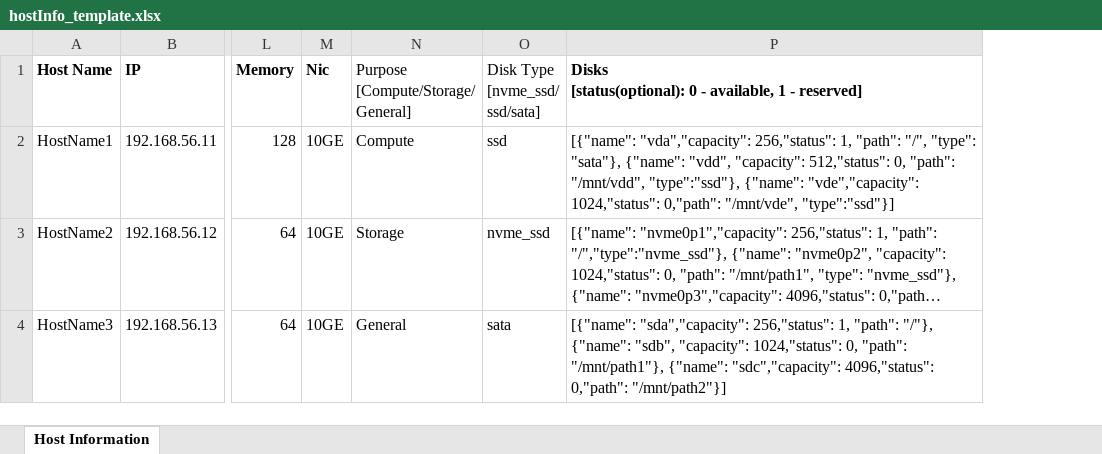
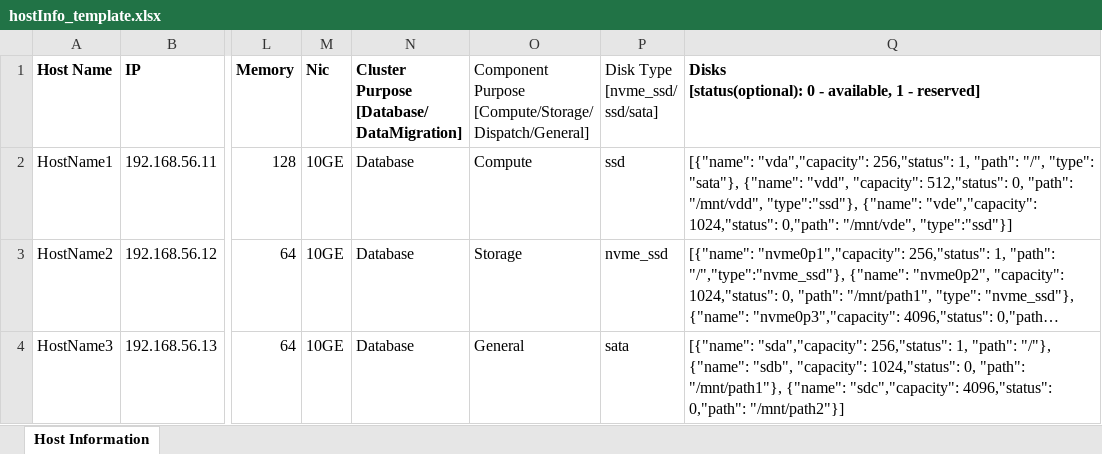
Before and after one commit to pingcap/tiunimanager, an Excel workbook: etc/hostInfo_template.xlsx, sheet Host Information, drawn as a sheet; only a part is shown, gaps mark what is left out; long unchanged cells end in …; values as stored, in another font and other column widths than the file's, no borders; addresses are those after the commit; ↵ is a line break in a cell; the diff names each change by its address in the sheet, - before the commit and + after, or states it on an @@ line.

Commit message:
[Resource Manager] Add ClusterType and Traits for HostInfo

```diff
--- a/etc/hostInfo_template.xlsx (sheet Host Information)
+++ b/etc/hostInfo_template.xlsx (sheet Host Information)
+column N, rows 1-4: Cluster Purpose ↵ [Database/ ↵ DataMigration] | Database | Database | Database
-O1: Purpose ↵ [Compute/Storage/ ↵ General]
+O1: Component Purpose ↵ [Compute/Storage/ ↵ Dispatch/General]
```
Also changed, not shown: 8 other files.
